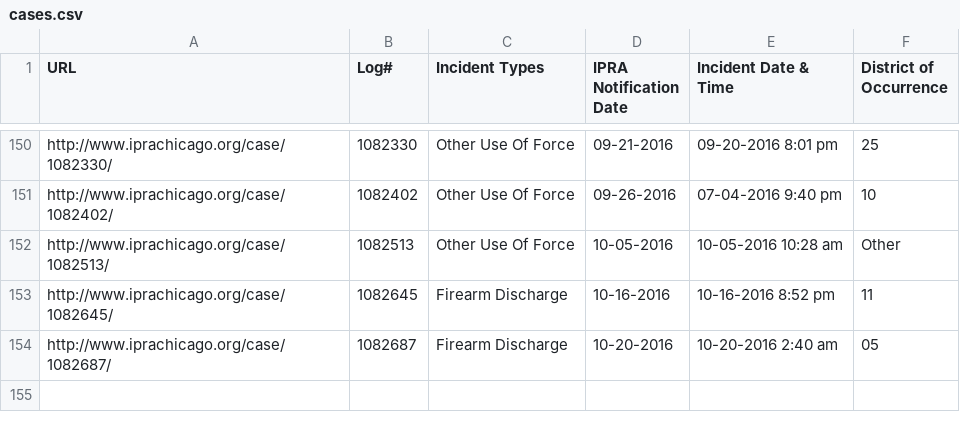
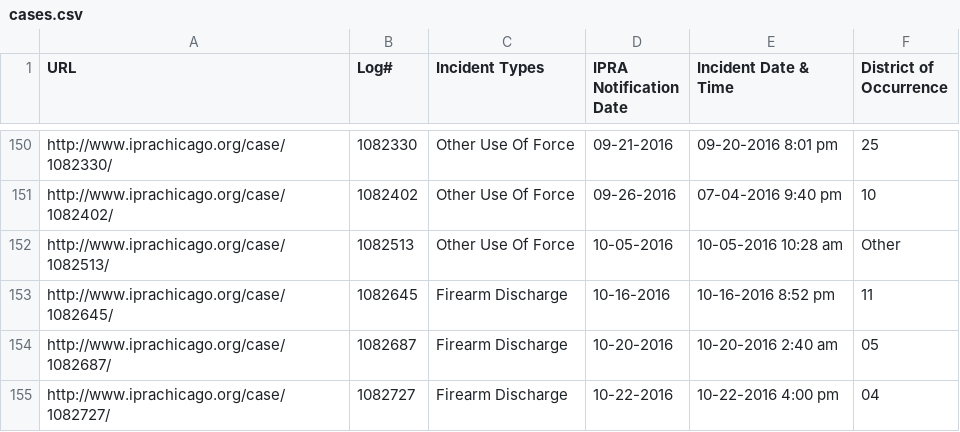
Before and after one commit to CrimeIsDown/copa-cases, a CSV file: cases.csv, drawn as a sheet; only a part is shown, gaps mark what is left out; the diff names each change by its address in the sheet, - before the commit and + after, or states it on an @@ line.

Commit message:
Incidents as of 2016-12-21

```diff
--- a/cases.csv
+++ b/cases.csv
+row 155: http://www.iprachicago.org/case/1082727/ | 1082727 | Firearm Discharge | 10-22-2016 | 10-22-2016 4:00 pm | 04
```
